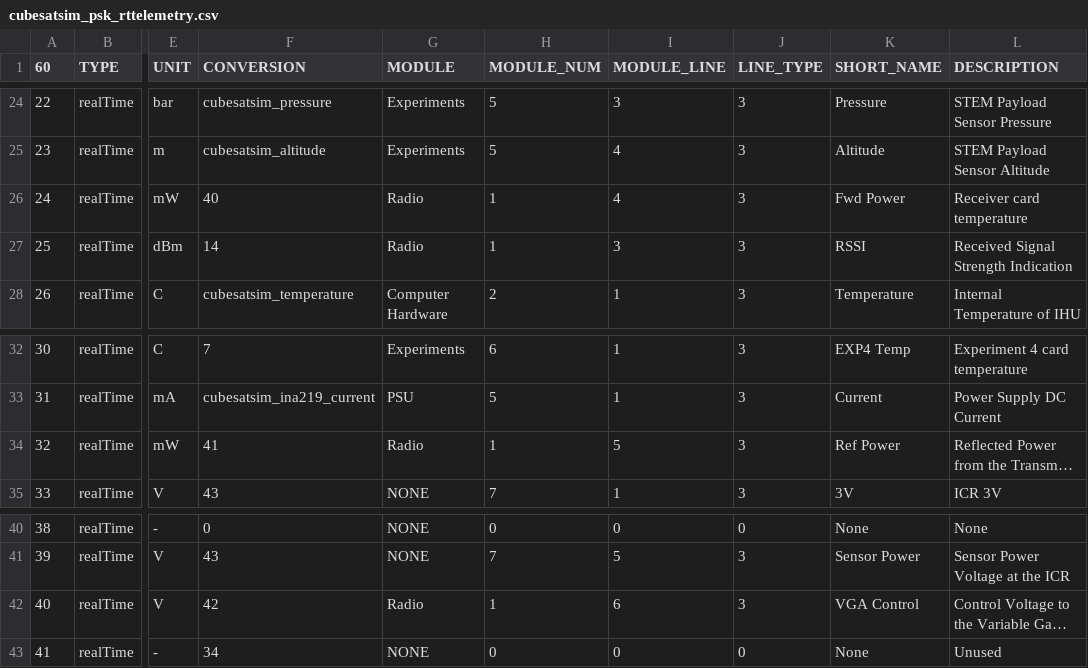
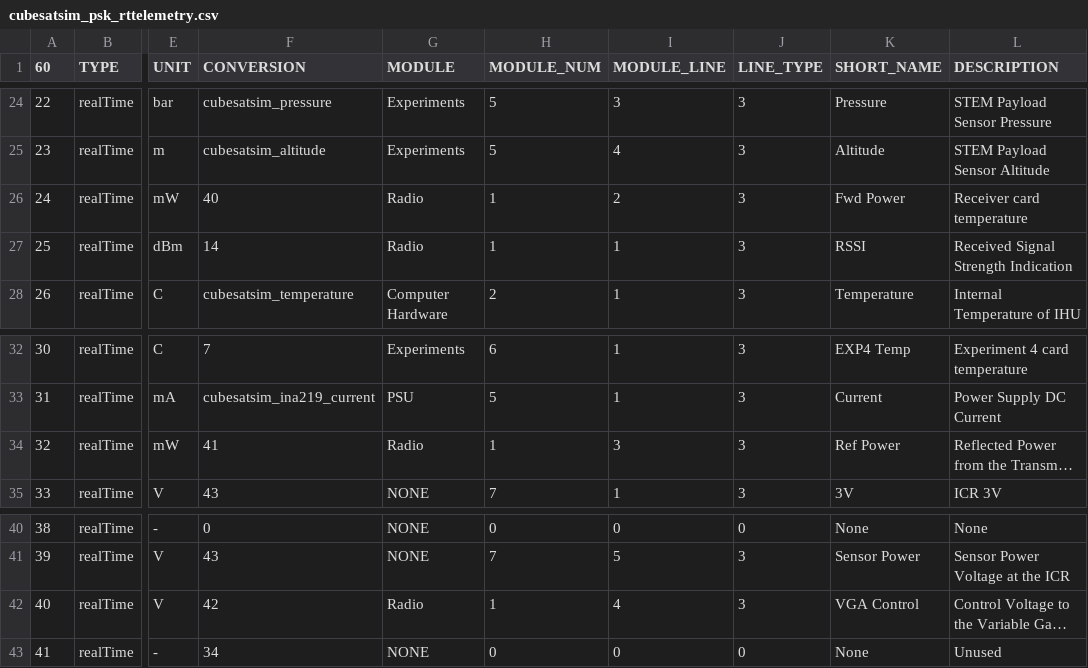
Before and after one commit to alanbjohnston/CubeSatSim, a CSV file: spacecraft/FoxTelem_1.09m/cubesatsim_psk_rttelemetry.csv, drawn as a sheet; only a part is shown, gaps mark what is left out; long unchanged cells end in …; the diff names each change by its address in the sheet, - before the commit and + after, or states it on an @@ line.

Commit message:
Fixed Radio numbering

```diff
--- a/spacecraft/FoxTelem_1.09m/cubesatsim_psk_rttelemetry.csv
+++ b/spacecraft/FoxTelem_1.09m/cubesatsim_psk_rttelemetry.csv
-I26 (MODULE_LINE): 4
+I26 (MODULE_LINE): 2
-I27 (MODULE_LINE): 3
+I27 (MODULE_LINE): 1
-I34 (MODULE_LINE): 5
+I34 (MODULE_LINE): 3
-I42 (MODULE_LINE): 6
+I42 (MODULE_LINE): 4
```
